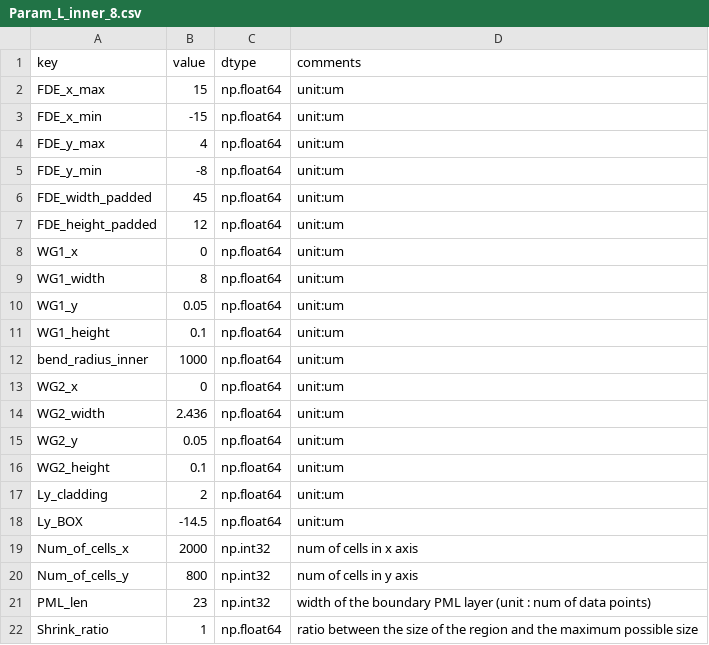
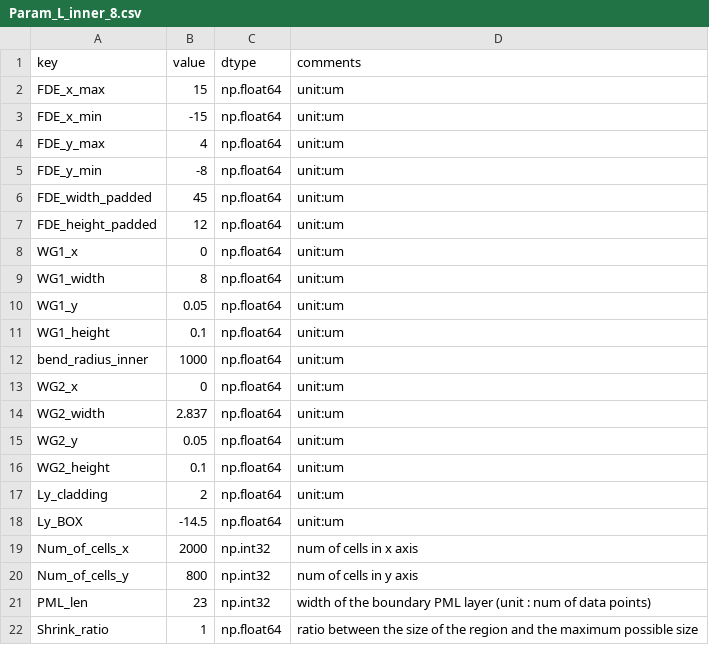
Before and after one commit to Harryxwh/SiNDispersionEngineering, a CSV file: Param_L_inner_8.csv, drawn as a sheet.

```diff
--- a/Param_L_inner_8.csv
+++ b/Param_L_inner_8.csv
@@ -13,3 +13,3 @@ bend_radius_inner,1000,np.float64,unit:um
 WG2_x,0,np.float64,unit:um
-WG2_width,2.436,np.float64,unit:um
+WG2_width,2.837,np.float64,unit:um
 WG2_y,0.05,np.float64,unit:um
```
Also changed, not shown: 34 other files.
